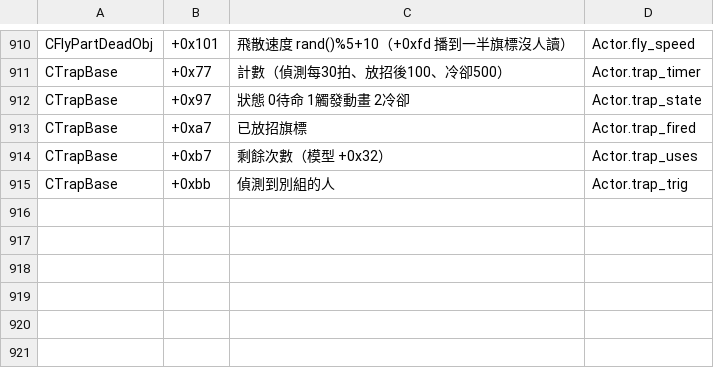
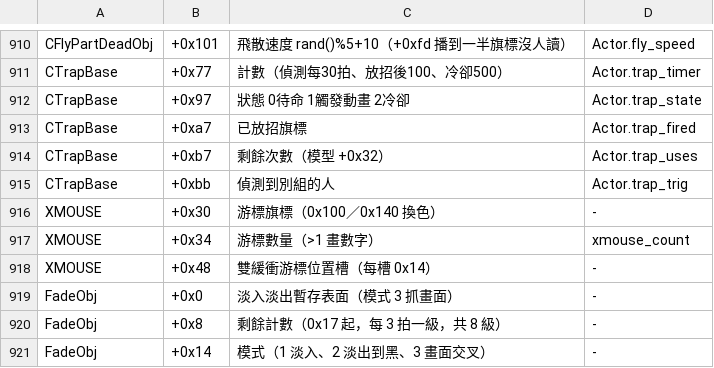
Before and after one commit to chanwunkong/SideTest, a TSV file: QinPort/tools/fields.tsv, drawn as a sheet; only a part is shown, gaps mark what is left out.

```diff
--- a/QinPort/tools/fields.tsv
+++ b/QinPort/tools/fields.tsv
@@ -915 +915,7 @@ CTrapBase	+0xb7	剩餘次數（模型 +0x32）	Actor.trap_uses
 CTrapBase	+0xbb	偵測到別組的人	Actor.trap_trig
+XMOUSE	+0x30	游標旗標（0x100／0x140 換色）	-
+XMOUSE	+0x34	游標數量（>1 畫數字）	xmouse_count
+XMOUSE	+0x48	雙緩衝游標位置槽（每槽 0x14）	-
+FadeObj	+0x0	淡入淡出暫存表面（模式 3 抓畫面）	-
+FadeObj	+0x8	剩餘計數（0x17 起，每 3 拍一級，共 8 級）	-
+FadeObj	+0x14	模式（1 淡入、2 淡出到黑、3 畫面交叉）	-
```
Also changed, not shown: QinPort/tools/roles.tsv, 4 other files.
